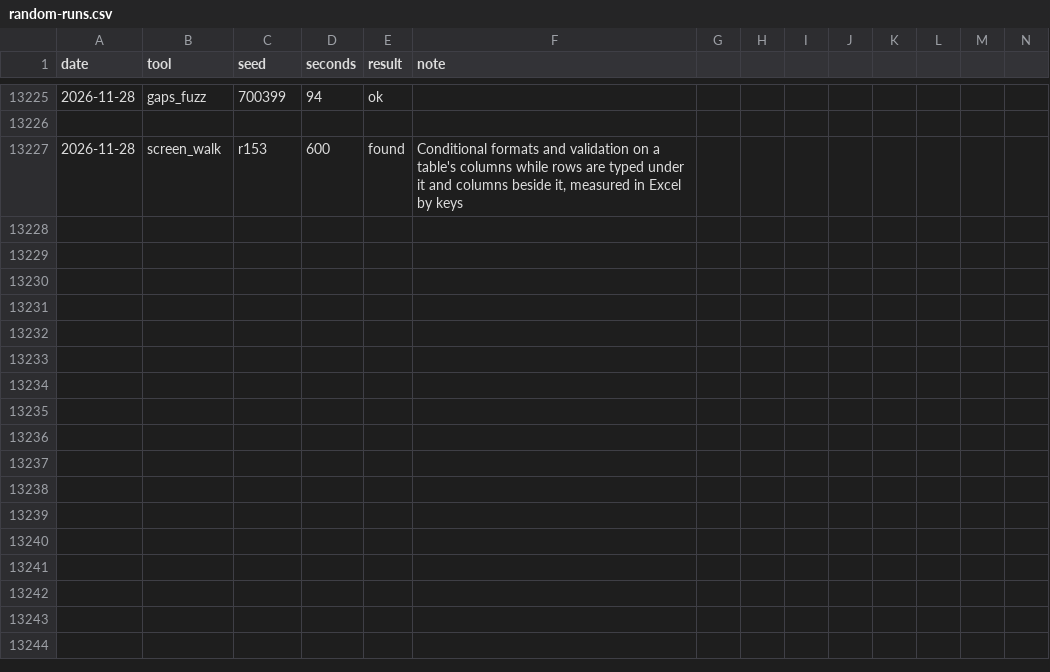
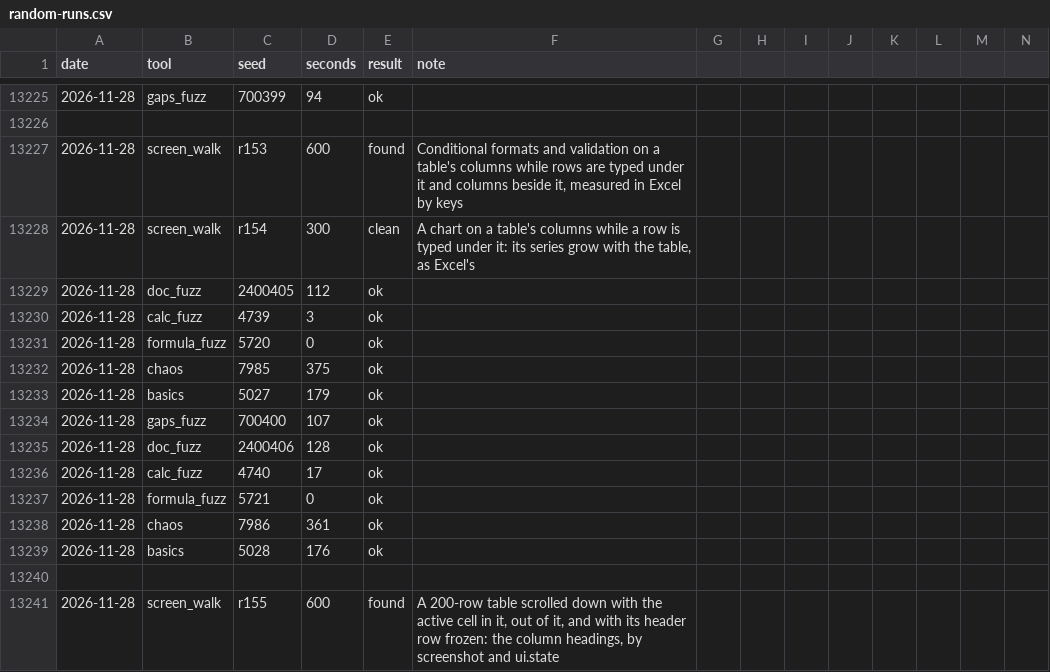
Before and after one commit to ycgrid/ycgrid, a CSV file: docs/random-runs.csv, drawn as a sheet; only a part is shown, gaps mark what is left out; rows hold the shown columns only; the diff names each change by its address in the sheet, - before the commit and + after, or states it on an @@ line.

Commit message:
A table's column names show in the column headings when its header scrolls away
Scrolled down in a long table, the column headings kept their letters. As Excel does (Microsoft documents it), they
now show the table's column names while the active cell is in the table and its header row is out of view (not
while it is frozen in view). ui.state()["table_headings"] names the table whose names show.

```diff
--- a/docs/random-runs.csv
+++ b/docs/random-runs.csv
+row 13228: 2026-11-28 | screen_walk | r154 | 300 | clean | A chart on a table's columns while a row is typed under it: its series grow with the table, as Excel's
+row 13229: 2026-11-28 | doc_fuzz | 2400405 | 112 | ok
+row 13230: 2026-11-28 | calc_fuzz | 4739 | 3 | ok
+row 13231: 2026-11-28 | formula_fuzz | 5720 | 0 | ok
+row 13232: 2026-11-28 | chaos | 7985 | 375 | ok
+row 13233: 2026-11-28 | basics | 5027 | 179 | ok
+row 13234: 2026-11-28 | gaps_fuzz | 700400 | 107 | ok
+row 13235: 2026-11-28 | doc_fuzz | 2400406 | 128 | ok
+row 13236: 2026-11-28 | calc_fuzz | 4740 | 17 | ok
+row 13237: 2026-11-28 | formula_fuzz | 5721 | 0 | ok
+row 13238: 2026-11-28 | chaos | 7986 | 361 | ok
+row 13239: 2026-11-28 | basics | 5028 | 176 | ok
+row 13240: (empty)
+row 13241: 2026-11-28 | screen_walk | r155 | 600 | found | A 200-row table scrolled down with the active cell in it, out of it, and with its header row frozen: the column headings, by screenshot and ui.state
```
Also changed, not shown: docs/random-findings.csv, 6 other files.
